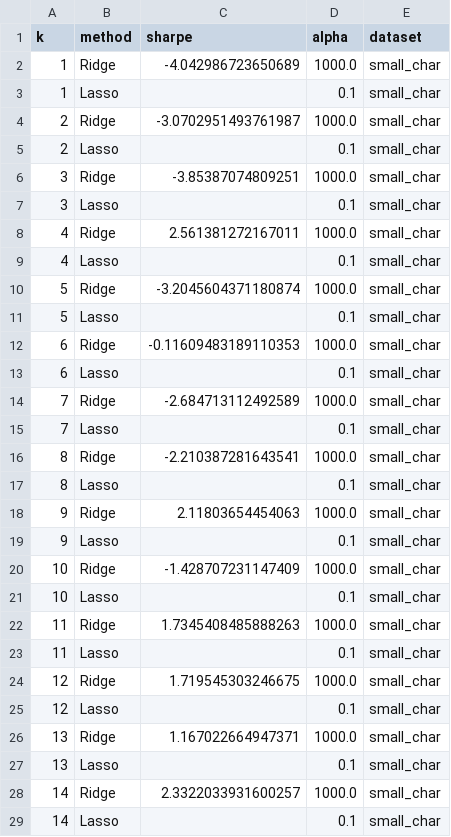
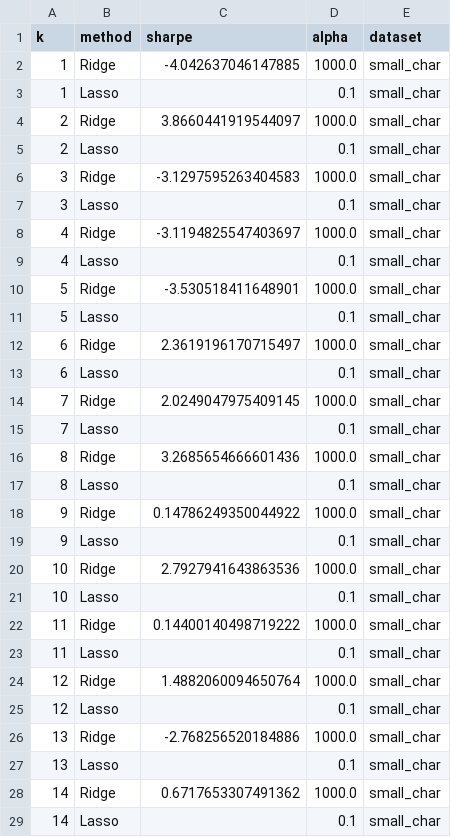
Before and after one commit to johnleahygordon/35137-ML-finance, a CSV file: HW2/outputs/q2c_sharpe_vs_k_small_char.csv, drawn as a sheet; only a part is shown; the diff covers the shown part only.

```diff
--- a/HW2/outputs/q2c_sharpe_vs_k_small_char.csv
+++ b/HW2/outputs/q2c_sharpe_vs_k_small_char.csv
@@ -1,29 +1,29 @@
 k,method,sharpe,alpha,dataset
-1,Ridge,-4.042986723650689,1000.0,small_char
+1,Ridge,-4.042637046147885,1000.0,small_char
 1,Lasso,,0.1,small_char
-2,Ridge,-3.0702951493761987,1000.0,small_char
+2,Ridge,3.8660441919544097,1000.0,small_char
 2,Lasso,,0.1,small_char
-3,Ridge,-3.85387074809251,1000.0,small_char
+3,Ridge,-3.1297595263404583,1000.0,small_char
 3,Lasso,,0.1,small_char
-4,Ridge,2.561381272167011,1000.0,small_char
+4,Ridge,-3.1194825547403697,1000.0,small_char
 4,Lasso,,0.1,small_char
-5,Ridge,-3.2045604371180874,1000.0,small_char
+5,Ridge,-3.530518411648901,1000.0,small_char
 5,Lasso,,0.1,small_char
-6,Ridge,-0.11609483189110353,1000.0,small_char
+6,Ridge,2.3619196170715497,1000.0,small_char
 6,Lasso,,0.1,small_char
-7,Ridge,-2.684713112492589,1000.0,small_char
+7,Ridge,2.0249047975409145,1000.0,small_char
 7,Lasso,,0.1,small_char
-8,Ridge,-2.210387281643541,1000.0,small_char
+8,Ridge,3.2685654666601436,1000.0,small_char
 8,Lasso,,0.1,small_char
-9,Ridge,2.11803654454063,1000.0,small_char
+9,Ridge,0.14786249350044922,1000.0,small_char
 9,Lasso,,0.1,small_char
-10,Ridge,-1.428707231147409,1000.0,small_char
+10,Ridge,2.7927941643863536,1000.0,small_char
 10,Lasso,,0.1,small_char
-11,Ridge,1.7345408485888263,1000.0,small_char
+11,Ridge,0.14400140498719222,1000.0,small_char
 11,Lasso,,0.1,small_char
-12,Ridge,1.719545303246675,1000.0,small_char
+12,Ridge,1.4882060094650764,1000.0,small_char
 12,Lasso,,0.1,small_char
-13,Ridge,1.167022664947371,1000.0,small_char
+13,Ridge,-2.768256520184886,1000.0,small_char
 13,Lasso,,0.1,small_char
-14,Ridge,2.3322033931600257,1000.0,small_char
+14,Ridge,0.6717653307491362,1000.0,small_char
 14,Lasso,,0.1,small_char
```
Also changed, not shown: 36 edited cells elsewhere in this file, HW2/outputs/q1c_small_ml_sharpe_comparison.csv, HW2/outputs/q2a_factor_loadings_lsret.csv, 31 other files.
